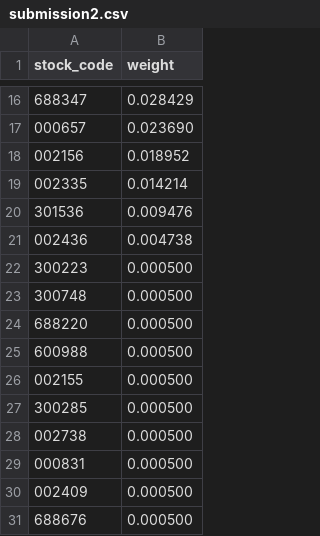
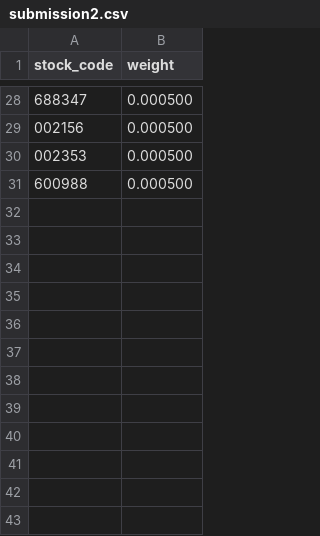
Before and after one commit to NYUSH-ML/ml-competition-sp26, a CSV file: submissions/submission2.csv, drawn as a sheet; only a part is shown, gaps mark what is left out; the diff covers the shown part only.

```diff
--- a/submissions/submission2.csv
+++ b/submissions/submission2.csv
@@ -16,16 +28,4 @@ stock_code,weight
-688347,0.028429
-000657,0.023690
-002156,0.018952
-002335,0.014214
-301536,0.009476
-002436,0.004738
-300223,0.000500
-300748,0.000500
-688220,0.000500
+688347,0.000500
+002156,0.000500
+002353,0.000500
 600988,0.000500
-002155,0.000500
-300285,0.000500
-002738,0.000500
-000831,0.000500
-002409,0.000500
-688676,0.000500
```
Also changed, not shown: 19 added rows, 8 removed rows and 4 edited cells elsewhere in this file, 2 other files.
